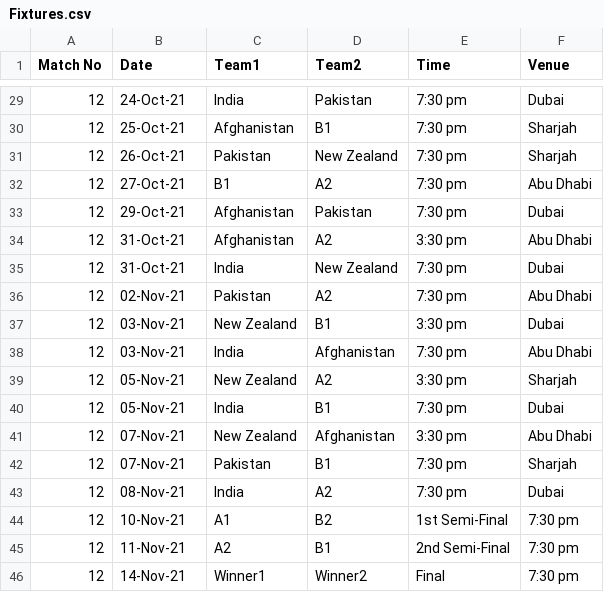
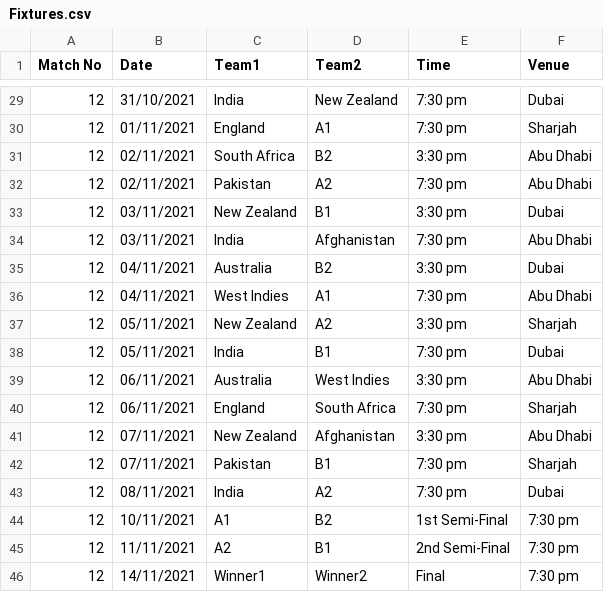
Before and after one commit to BSureshgar/2021-T20-World-Cup-Prediction-ML, a CSV file: Combined Stats Model/Fixtures.csv, drawn as a sheet; only a part is shown, gaps mark what is left out; the diff covers the shown part only.

```diff
--- a/Combined Stats Model/Fixtures.csv
+++ b/Combined Stats Model/Fixtures.csv
@@ -29,18 +29,18 @@ Match No,Date,Team1,Team2,Time,Venue
-12,24-Oct-21,India,Pakistan,7:30 pm,Dubai
-12,25-Oct-21,Afghanistan,B1,7:30 pm,Sharjah
-12,26-Oct-21,Pakistan,New Zealand,7:30 pm,Sharjah
-12,27-Oct-21,B1,A2,7:30 pm,Abu Dhabi
-12,29-Oct-21,Afghanistan,Pakistan,7:30 pm,Dubai
-12,31-Oct-21,Afghanistan,A2,3:30 pm,Abu Dhabi
-12,31-Oct-21,India,New Zealand,7:30 pm,Dubai
-12,02-Nov-21,Pakistan,A2,7:30 pm,Abu Dhabi
-12,03-Nov-21,New Zealand,B1,3:30 pm,Dubai
-12,03-Nov-21,India,Afghanistan,7:30 pm,Abu Dhabi
-12,05-Nov-21,New Zealand,A2,3:30 pm,Sharjah
-12,05-Nov-21,India,B1,7:30 pm,Dubai
-12,07-Nov-21,New Zealand,Afghanistan,3:30 pm,Abu Dhabi
-12,07-Nov-21,Pakistan,B1,7:30 pm,Sharjah
-12,08-Nov-21,India,A2,7:30 pm,Dubai
-12,10-Nov-21,A1,B2,1st Semi-Final,7:30 pm
-12,11-Nov-21,A2,B1,2nd Semi-Final,7:30 pm
-12,14-Nov-21,Winner1,Winner2,Final,7:30 pm
+12,31/10/2021,India,New Zealand,7:30 pm,Dubai
+12,01/11/2021,England,A1,7:30 pm,Sharjah
+12,02/11/2021,South Africa,B2,3:30 pm,Abu Dhabi
+12,02/11/2021,Pakistan,A2,7:30 pm,Abu Dhabi
+12,03/11/2021,New Zealand,B1,3:30 pm,Dubai
+12,03/11/2021,India,Afghanistan,7:30 pm,Abu Dhabi
+12,04/11/2021,Australia,B2,3:30 pm,Dubai
+12,04/11/2021,West Indies,A1,7:30 pm,Abu Dhabi
+12,05/11/2021,New Zealand,A2,3:30 pm,Sharjah
+12,05/11/2021,India,B1,7:30 pm,Dubai
+12,06/11/2021,Australia,West Indies,3:30 pm,Abu Dhabi
+12,06/11/2021,England,South Africa,7:30 pm,Sharjah
+12,07/11/2021,New Zealand,Afghanistan,3:30 pm,Abu Dhabi
+12,07/11/2021,Pakistan,B1,7:30 pm,Sharjah
+12,08/11/2021,India,A2,7:30 pm,Dubai
+12,10/11/2021,A1,B2,1st Semi-Final,7:30 pm
+12,11/11/2021,A2,B1,2nd Semi-Final,7:30 pm
+12,14/11/2021,Winner1,Winner2,Final,7:30 pm
```
Also changed, not shown: 5 added rows, 5 removed rows and 24 edited cells elsewhere in this file, 3 other files.
